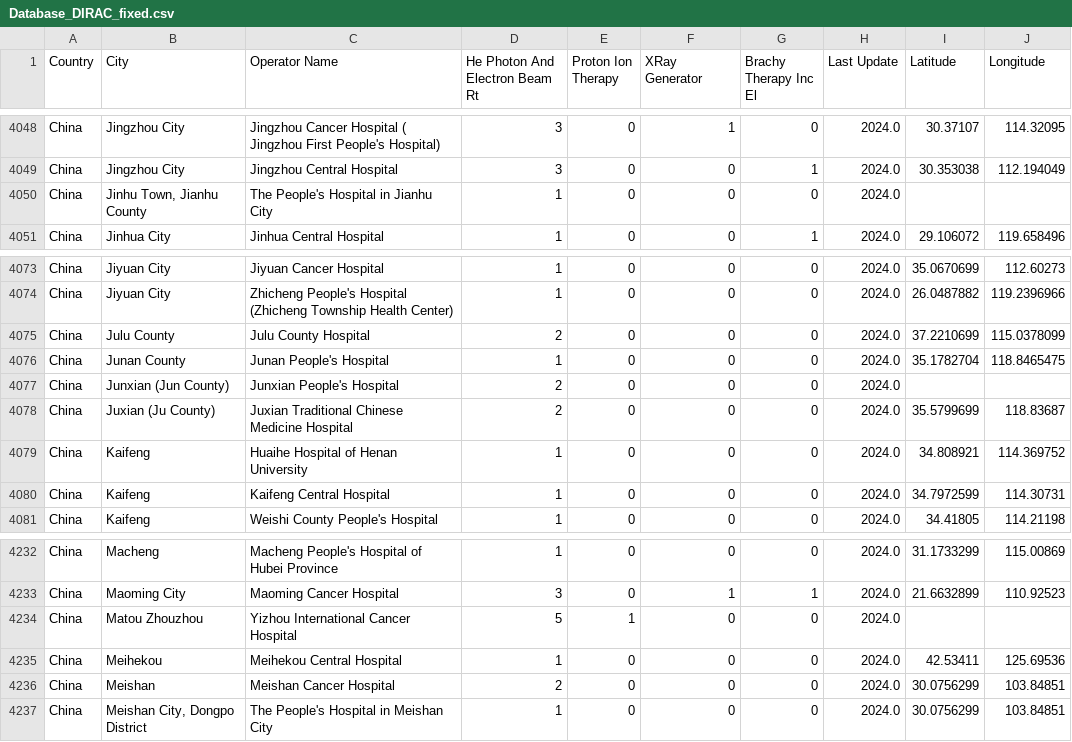
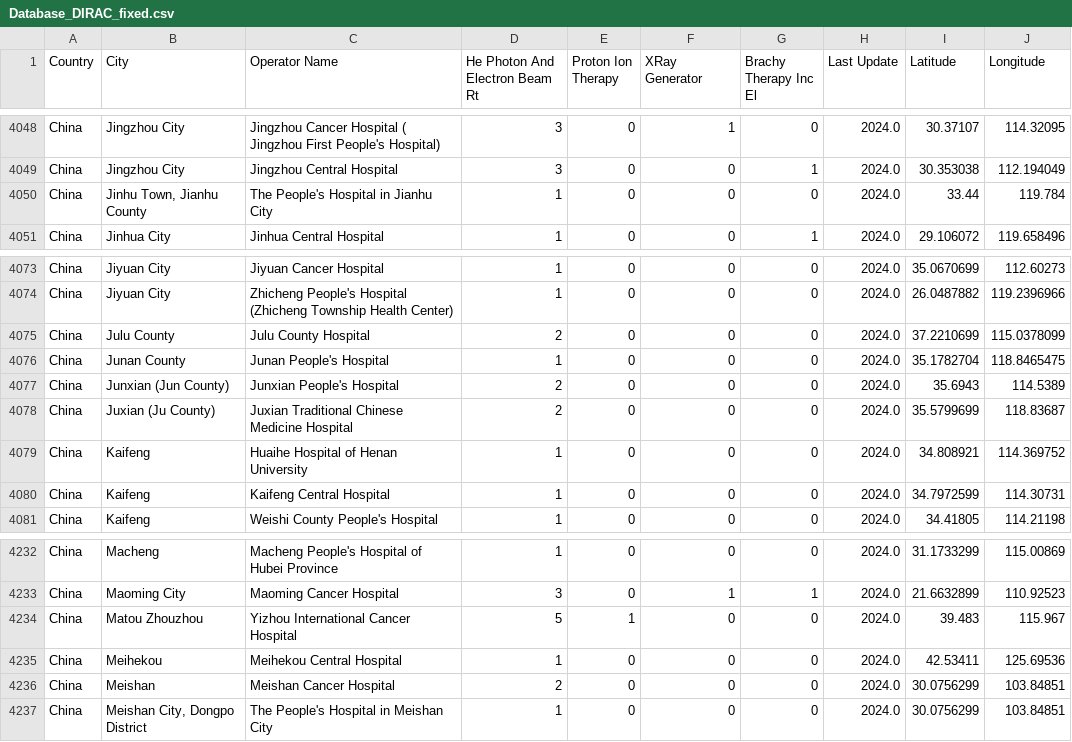
Before and after one commit to LaurenceWroe/Geospatial-modelling-radiotherapy-access, a CSV file: linac_data/Database_DIRAC_fixed.csv, drawn as a sheet; only a part is shown, gaps mark what is left out; the diff covers the shown part only.

```diff
--- a/linac_data/Database_DIRAC_fixed.csv
+++ b/linac_data/Database_DIRAC_fixed.csv
@@ -4049,3 +4049,3 @@ China,Jingzhou City,Jingzhou Cancer Hospital ( Jingzhou First People's Hospital)
 China,Jingzhou City,Jingzhou Central Hospital,3,0,0,1,2024.0,30.353038,112.194049
-China,"Jinhu Town, Jianhu County",The People's Hospital in Jianhu City,1,0,0,0,2024.0,,
+China,"Jinhu Town, Jianhu County",The People's Hospital in Jianhu City,1,0,0,0,2024.0,33.44,119.784
 China,Jinhua City,Jinhua Central Hospital,1,0,0,1,2024.0,29.106072,119.658496
@@ -4076,3 +4076,3 @@ China,Julu County,Julu County Hospital,2,0,0,0,2024.0,37.2210699,115.0378099
 China,Junan County,Junan People's Hospital,1,0,0,0,2024.0,35.1782704,118.8465475
-China,Junxian (Jun County),Junxian People's Hospital,2,0,0,0,2024.0,,
+China,Junxian (Jun County),Junxian People's Hospital,2,0,0,0,2024.0,35.6943,114.5389
 China,Juxian (Ju County),Juxian Traditional Chinese Medicine Hospital,2,0,0,0,2024.0,35.5799699,118.83687
@@ -4233,3 +4233,3 @@ China,Macheng,Macheng People's Hospital of Hubei Province,1,0,0,0,2024.0,31.1733
 China,Maoming City,Maoming Cancer Hospital,3,0,1,1,2024.0,21.6632899,110.92523
-China,Matou Zhouzhou,Yizhou International Cancer Hospital,5,1,0,0,2024.0,,
+China,Matou Zhouzhou,Yizhou International Cancer Hospital,5,1,0,0,2024.0,39.483,115.967
 China,Meihekou,Meihekou Central Hospital,1,0,0,0,2024.0,42.53411,125.69536
```
Also changed, not shown: 12 edited cells elsewhere in this file, 5 other files.
